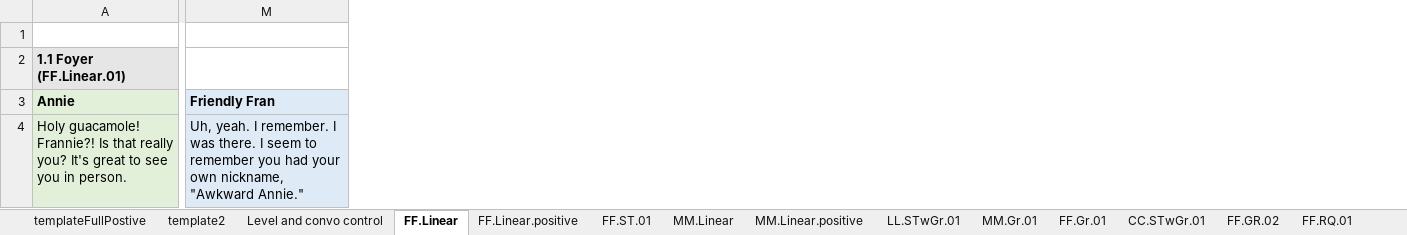
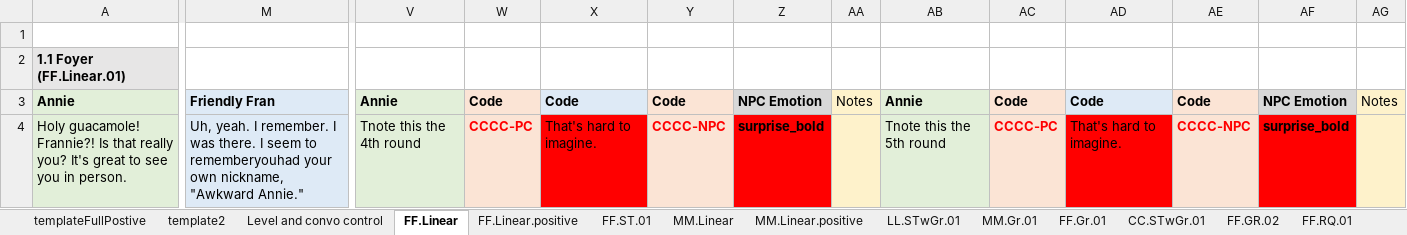
Before and after one commit to chakabaka1027/AA-2017, an Excel workbook: src/assets/AwkwardAnnieDialogContent_all.xlsx, sheet FF.Linear, drawn as a sheet; only a part is shown, gaps mark what is left out; values as stored, in another font and other column widths than the file's, no borders; the diff names each change by its address in the sheet, - before the commit and + after, or states it on an @@ line.

```diff
--- a/src/assets/AwkwardAnnieDialogContent_all.xlsx (sheet FF.Linear)
+++ b/src/assets/AwkwardAnnieDialogContent_all.xlsx (sheet FF.Linear)
+column V, rows 3-4: Annie | Tnote this the 4th round
+column W, rows 3-4: Code | CCCC-PC
+column X, rows 3-4: Code | That's hard to imagine.
+column Y, rows 3-4: Code | CCCC-NPC
+column Z, rows 3-4: NPC Emotion | surprise_bold
+column AA, row 3: Notes
+column AB, rows 3-4: Annie | Tnote this the 5th round
+column AC, rows 3-4: Code | CCCC-PC
+column AD, rows 3-4: Code | That's hard to imagine.
+column AE, rows 3-4: Code | CCCC-NPC
+column AF, rows 3-4: NPC Emotion | surprise_bold
+column AG, row 3: Notes
-M4: …seem to remember you had your own…
+M4: …seem to rememberyouhad your own…
```
Also changed, not shown: sheet FF.Linear.positive, charts or pictures, 13 other files.
